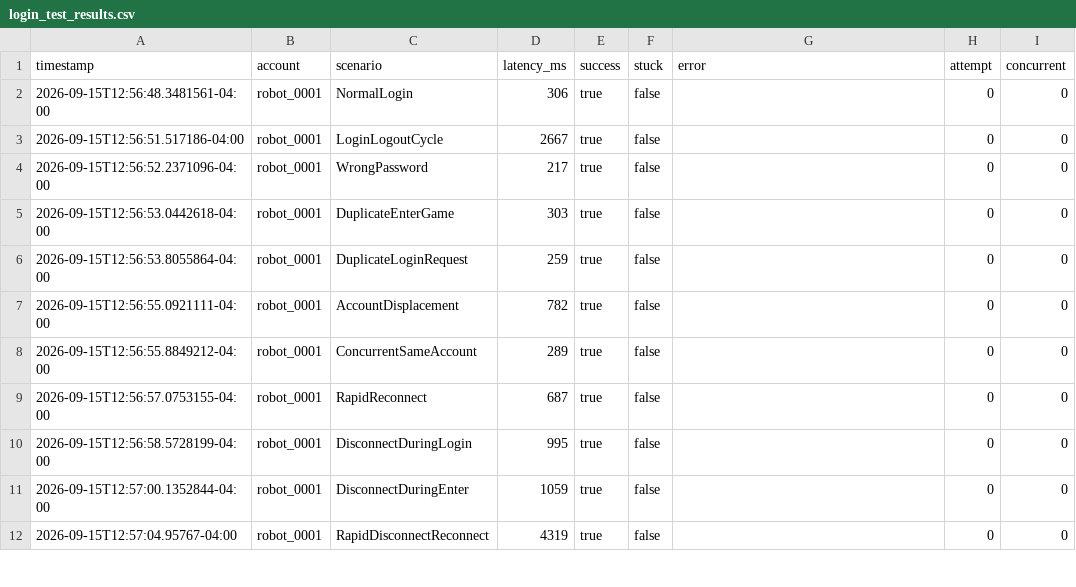
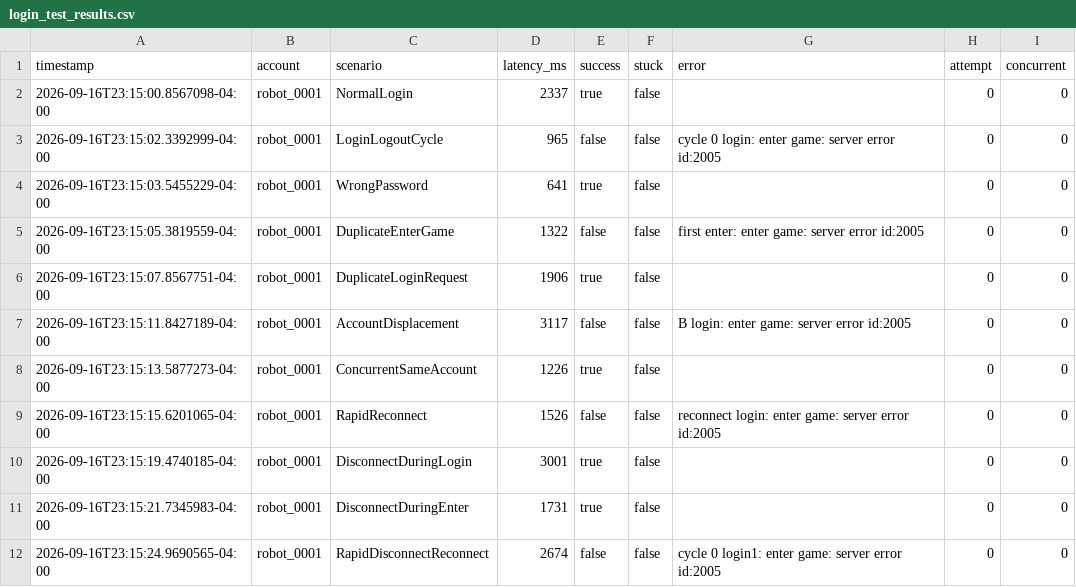
Before and after one commit to luyuan-cpp/xuanming-server-mmo, a CSV file: robot/login_test_results.csv, drawn as a sheet; only a part is shown; the diff covers the shown part only.

```diff
--- a/robot/login_test_results.csv
+++ b/robot/login_test_results.csv
@@ -1,12 +1,12 @@
 timestamp,account,scenario,latency_ms,success,stuck,error,attempt,concurrent
-2026-09-15T12:56:48.3481561-04:00,robot_0001,NormalLogin,306,true,false,,0,0
-2026-09-15T12:56:51.517186-04:00,robot_0001,LoginLogoutCycle,2667,true,false,,0,0
-2026-09-15T12:56:52.2371096-04:00,robot_0001,WrongPassword,217,true,false,,0,0
-2026-09-15T12:56:53.0442618-04:00,robot_0001,DuplicateEnterGame,303,true,false,,0,0
-2026-09-15T12:56:53.8055864-04:00,robot_0001,DuplicateLoginRequest,259,true,false,,0,0
-2026-09-15T12:56:55.0921111-04:00,robot_0001,AccountDisplacement,782,true,false,,0,0
-2026-09-15T12:56:55.8849212-04:00,robot_0001,ConcurrentSameAccount,289,true,false,,0,0
-2026-09-15T12:56:57.0753155-04:00,robot_0001,RapidReconnect,687,true,false,,0,0
-2026-09-15T12:56:58.5728199-04:00,robot_0001,DisconnectDuringLogin,995,true,false,,0,0
-2026-09-15T12:57:00.1352844-04:00,robot_0001,DisconnectDuringEnter,1059,true,false,,0,0
-2026-09-15T12:57:04.95767-04:00,robot_0001,RapidDisconnectReconnect,4319,true,false,,0,0
+2026-09-16T23:15:00.8567098-04:00,robot_0001,NormalLogin,2337,true,false,,0,0
+2026-09-16T23:15:02.3392999-04:00,robot_0001,LoginLogoutCycle,965,false,false,cycle 0 login: enter game: server error id:2005,0,0
+2026-09-16T23:15:03.5455229-04:00,robot_0001,WrongPassword,641,true,false,,0,0
+2026-09-16T23:15:05.3819559-04:00,robot_0001,DuplicateEnterGame,1322,false,false,first enter: enter game: server error id:2005,0,0
+2026-09-16T23:15:07.8567751-04:00,robot_0001,DuplicateLoginRequest,1906,true,false,,0,0
+2026-09-16T23:15:11.8427189-04:00,robot_0001,AccountDisplacement,3117,false,false,B login: enter game: server error id:2005,0,0
+2026-09-16T23:15:13.5877273-04:00,robot_0001,ConcurrentSameAccount,1226,true,false,,0,0
+2026-09-16T23:15:15.6201065-04:00,robot_0001,RapidReconnect,1526,false,false,reconnect login: enter game: server error id:2005,0,0
+2026-09-16T23:15:19.4740185-04:00,robot_0001,DisconnectDuringLogin,3001,true,false,,0,0
+2026-09-16T23:15:21.7345983-04:00,robot_0001,DisconnectDuringEnter,1731,true,false,,0,0
+2026-09-16T23:15:24.9690565-04:00,robot_0001,RapidDisconnectReconnect,2674,false,false,cycle 0 login1: enter game: server error id:2005,0,0
```
Also changed, not shown: 40 edited cells elsewhere in this file, 32 other files.
